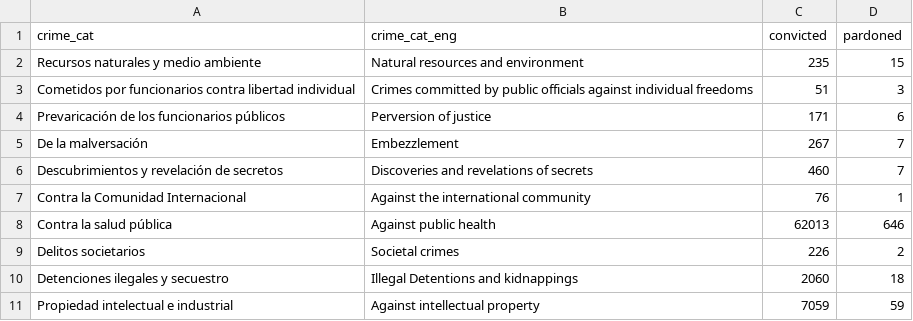
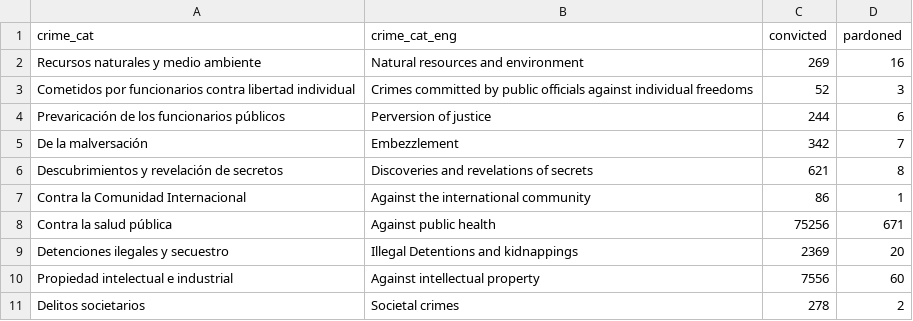
Before and after one commit to civio/elindultometro, a CSV file: data/rel_post_crime.csv, drawn as a sheet.

Commit message:
Update relativity analysis with 2015 data

```diff
--- a/data/rel_post_crime.csv
+++ b/data/rel_post_crime.csv
@@ -1,11 +1,11 @@
 crime_cat,crime_cat_eng,convicted,pardoned
-Recursos naturales y medio ambiente,Natural resources and environment,235,15
-Cometidos por funcionarios contra libertad individual,Crimes committed by public officials against individual freedoms,51,3
-Prevaricación de los funcionarios públicos,Perversion of justice,171,6
-De la malversación,Embezzlement,267,7
-Descubrimientos y revelación de secretos,Discoveries and revelations of secrets,460,7
-Contra la Comunidad Internacional,Against the international community,76,1
-Contra la salud pública,Against public health,62013,646
-Delitos societarios,Societal crimes,226,2
-Detenciones ilegales y secuestro,Illegal Detentions and kidnappings,2060,18
-Propiedad intelectual e industrial,Against intellectual property,7059,59
+Recursos naturales y medio ambiente,Natural resources and environment,269,16
+Cometidos por funcionarios contra libertad individual,Crimes committed by public officials against individual freedoms,52,3
+Prevaricación de los funcionarios públicos,Perversion of justice,244,6
+De la malversación,Embezzlement,342,7
+Descubrimientos y revelación de secretos,Discoveries and revelations of secrets,621,8
+Contra la Comunidad Internacional,Against the international community,86,1
+Contra la salud pública,Against public health,75256,671
+Detenciones ilegales y secuestro,Illegal Detentions and kidnappings,2369,20
+Propiedad intelectual e industrial,Against intellectual property,7556,60
+Delitos societarios,Societal crimes,278,2
```
Also changed, not shown: 5 other files.
